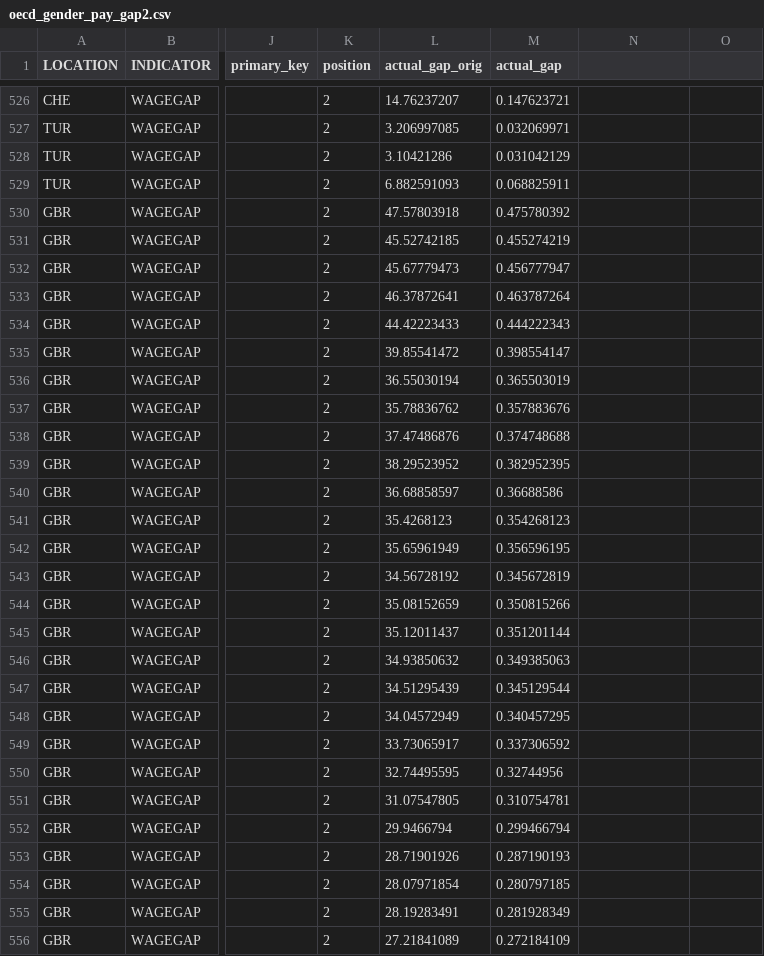
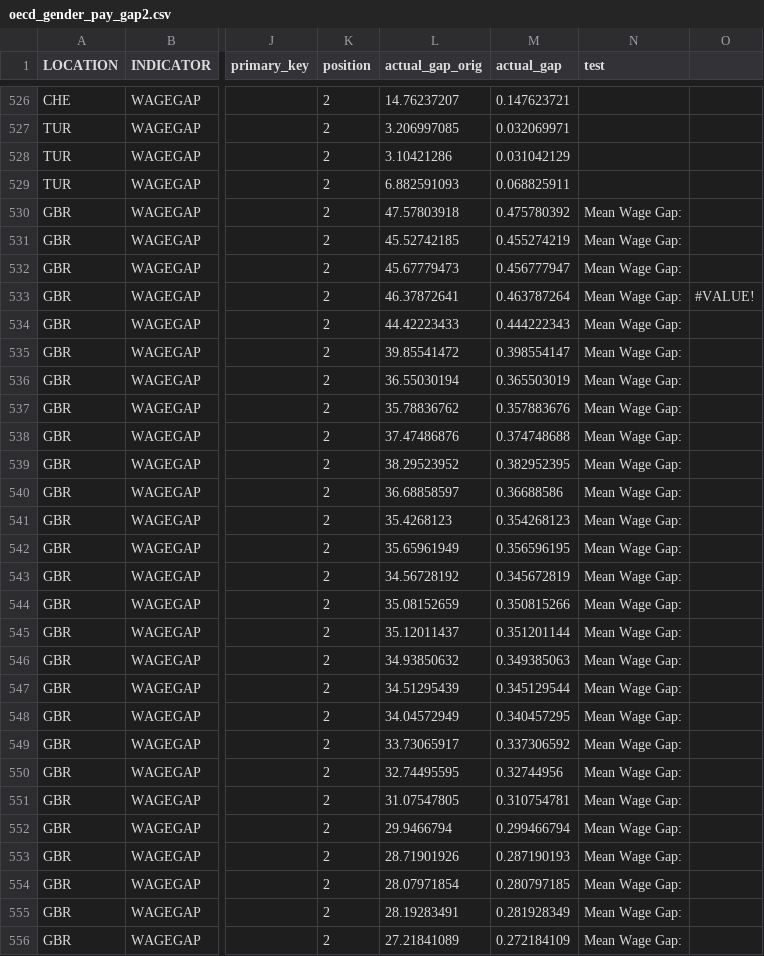
Before and after one commit to dbckz/dbckz.github.io, a CSV file: data/oecd_gender_pay_gap2.csv, drawn as a sheet; only a part is shown, gaps mark what is left out; the diff covers the shown part only; the diff names each change by its address in the sheet, - before the commit and + after, or states it on an @@ line.

```diff
--- a/data/oecd_gender_pay_gap2.csv
+++ b/data/oecd_gender_pay_gap2.csv
-N1: (empty)
+N1: test
-N530:N556 (test): (empty)
+N530:N556 (test): Mean Wage Gap:
-O533: (empty)
+O533: #VALUE!
```
Also changed, not shown: 27 edited cells elsewhere in this file, 6 other files.
